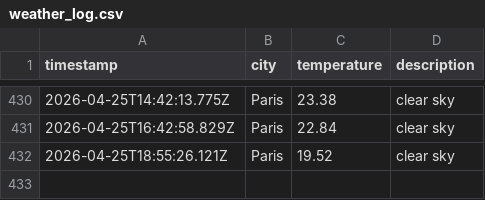
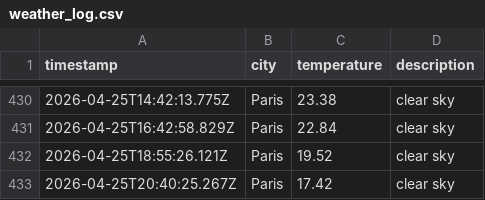
Before and after one commit to KirubaJ05/weatherAppTest, a CSV file: data/weather_log.csv, drawn as a sheet; only a part is shown, gaps mark what is left out.

```diff
--- a/data/weather_log.csv
+++ b/data/weather_log.csv
@@ -432 +432,2 @@ timestamp,city,temperature,description
 2026-04-25T18:55:26.121Z,Paris,19.52,clear sky
+2026-04-25T20:40:25.267Z,Paris,17.42,clear sky
```
Also changed, not shown: 1 other file.
